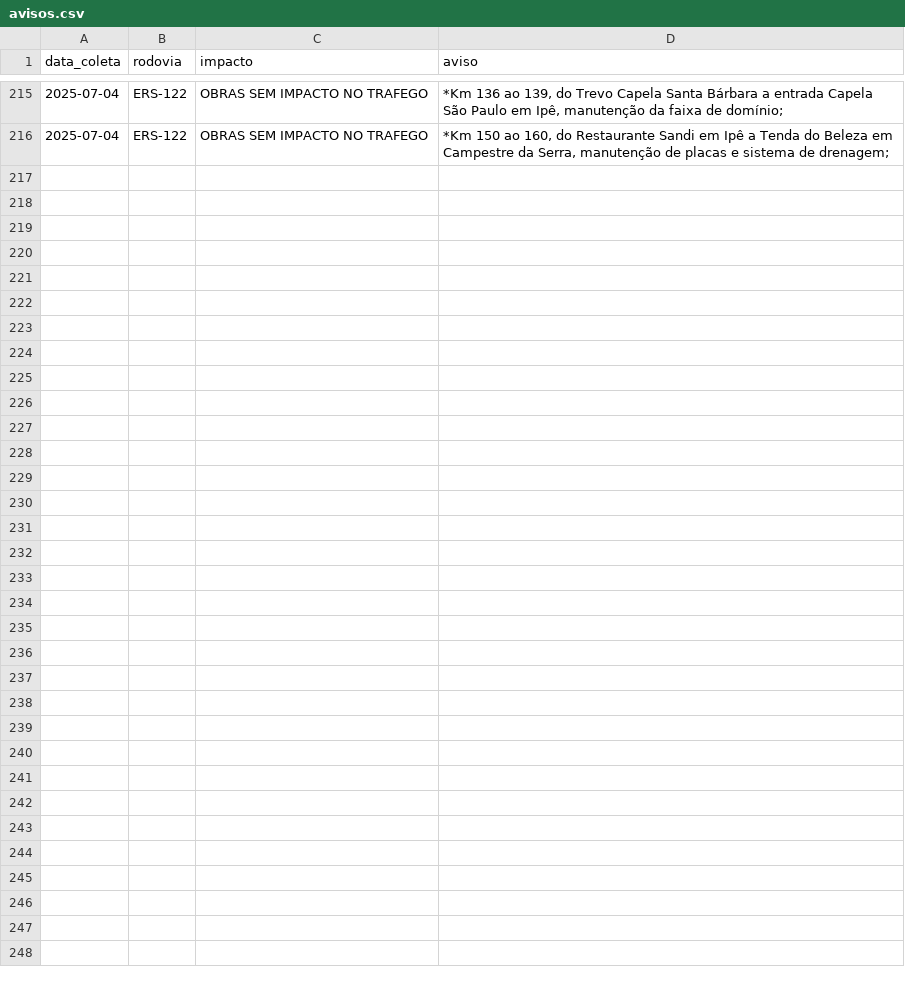
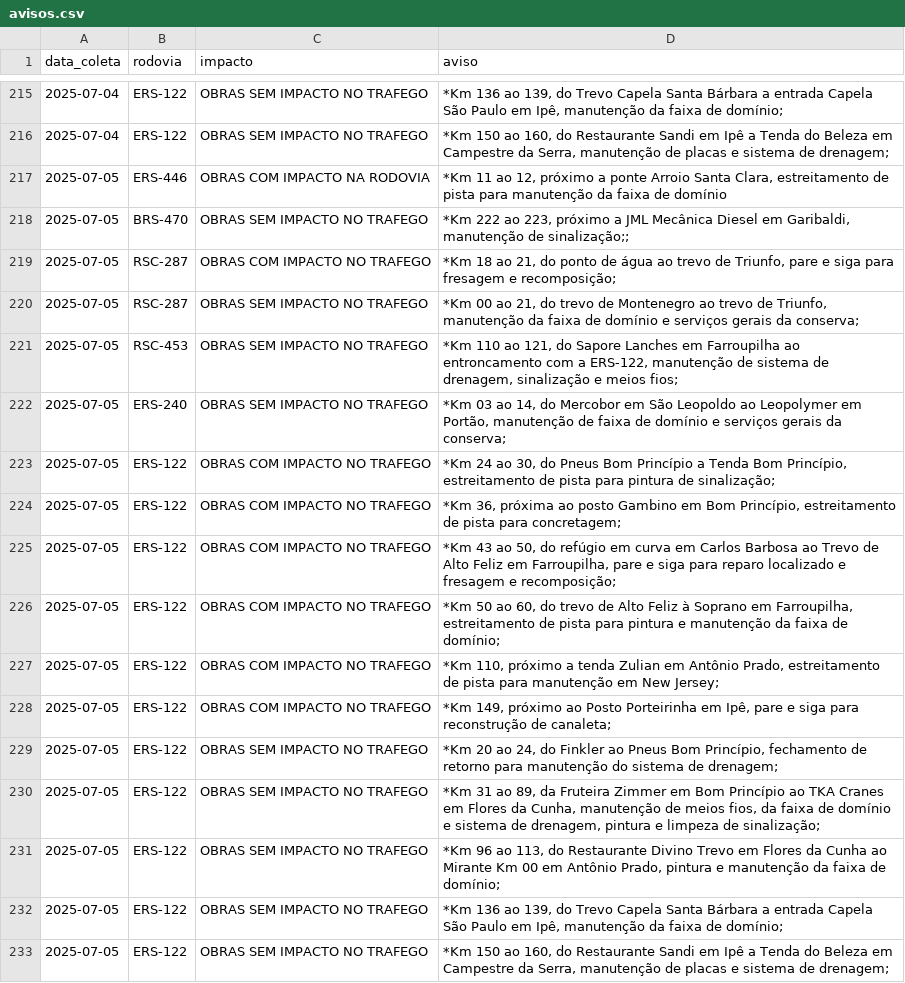
Before and after one commit to gabriel-englert/csg, a CSV file: data/avisos.csv, drawn as a sheet; only a part is shown, gaps mark what is left out.

```diff
--- a/data/avisos.csv
+++ b/data/avisos.csv
@@ -216 +216,18 @@ data_coleta,rodovia,impacto,aviso
 2025-07-04,ERS-122,OBRAS SEM IMPACTO NO TRAFEGO,"*Km 150 ao 160, do Restaurante Sandi em Ipê a Tenda do Beleza em Campestre da Serra, manutenção de placas e sistema de drenagem;"
+2025-07-05,ERS-446,OBRAS COM IMPACTO NA RODOVIA,"*Km 11 ao 12, próximo a ponte Arroio Santa Clara, estreitamento de pista para manutenção da faixa de domínio"
+2025-07-05,BRS-470,OBRAS SEM IMPACTO NO TRAFEGO,"*Km 222 ao 223, próximo a JML Mecânica Diesel em Garibaldi, manutenção de sinalização;;"
+2025-07-05,RSC-287,OBRAS COM IMPACTO NO TRAFEGO,"*Km 18 ao 21, do ponto de água ao trevo de Triunfo, pare e siga para fresagem e recomposição;"
+2025-07-05,RSC-287,OBRAS SEM IMPACTO NO TRAFEGO,"*Km 00 ao 21, do trevo de Montenegro ao trevo de Triunfo, manutenção da faixa de domínio e serviços gerais da conserva;"
+2025-07-05,RSC-453,OBRAS SEM IMPACTO NO TRAFEGO,"*Km 110 ao 121, do Sapore Lanches em Farroupilha ao entroncamento com a ERS-122, manutenção de sistema de drenagem, sinalização e meios fios;"
+2025-07-05,ERS-240,OBRAS SEM IMPACTO NO TRAFEGO,"*Km 03 ao 14, do Mercobor em São Leopoldo ao Leopolymer em Portão, manutenção de faixa de domínio e serviços gerais da conserva;"
+2025-07-05,ERS-122,OBRAS COM IMPACTO NO TRAFEGO,"*Km 24 ao 30, do Pneus Bom Princípio a Tenda Bom Princípio, estreitamento de pista para pintura de sinalização;"
+2025-07-05,ERS-122,OBRAS COM IMPACTO NO TRAFEGO,"*Km 36, próxima ao posto Gambino em Bom Princípio, estreitamento de pista para concretagem;"
+2025-07-05,ERS-122,OBRAS COM IMPACTO NO TRAFEGO,"*Km 43 ao 50, do refúgio em curva em Carlos Barbosa ao Trevo de Alto Feliz em Farroupilha, pare e siga para reparo localizado e fresagem e recomposição;"
+2025-07-05,ERS-122,OBRAS COM IMPACTO NO TRAFEGO,"*Km 50 ao 60, do trevo de Alto Feliz à Soprano em Farroupilha, estreitamento de pista para pintura e manutenção da faixa de domínio;"
+2025-07-05,ERS-122,OBRAS COM IMPACTO NO TRAFEGO,"*Km 110, próximo a tenda Zulian em Antônio Prado, estreitamento de pista para manutenção em New Jersey;"
+2025-07-05,ERS-122,OBRAS COM IMPACTO NO TRAFEGO,"*Km 149, próximo ao Posto Porteirinha em Ipê, pare e siga para reconstrução de canaleta;"
+2025-07-05,ERS-122,OBRAS SEM IMPACTO NO TRAFEGO,"*Km 20 ao 24, do Finkler ao Pneus Bom Princípio, fechamento de retorno para manutenção do sistema de drenagem;"
+2025-07-05,ERS-122,OBRAS SEM IMPACTO NO TRAFEGO,"*Km 31 ao 89, da Fruteira Zimmer em Bom Princípio ao TKA Cranes em Flores da Cunha, manutenção de meios fios, da faixa de domínio e sistema de drenagem, pintura e limpeza de sinalização;"
+2025-07-05,ERS-122,OBRAS SEM IMPACTO NO TRAFEGO,"*Km 96 ao 113, do Restaurante Divino Trevo em Flores da Cunha ao Mirante Km 00 em Antônio Prado, pintura e manutenção da faixa de domínio;"
+2025-07-05,ERS-122,OBRAS SEM IMPACTO NO TRAFEGO,"*Km 136 ao 139, do Trevo Capela Santa Bárbara a entrada Capela São Paulo em Ipê, manutenção da faixa de domínio;"
+2025-07-05,ERS-122,OBRAS SEM IMPACTO NO TRAFEGO,"*Km 150 ao 160, do Restaurante Sandi em Ipê a Tenda do Beleza em Campestre da Serra, manutenção de placas e sistema de drenagem;"
```
